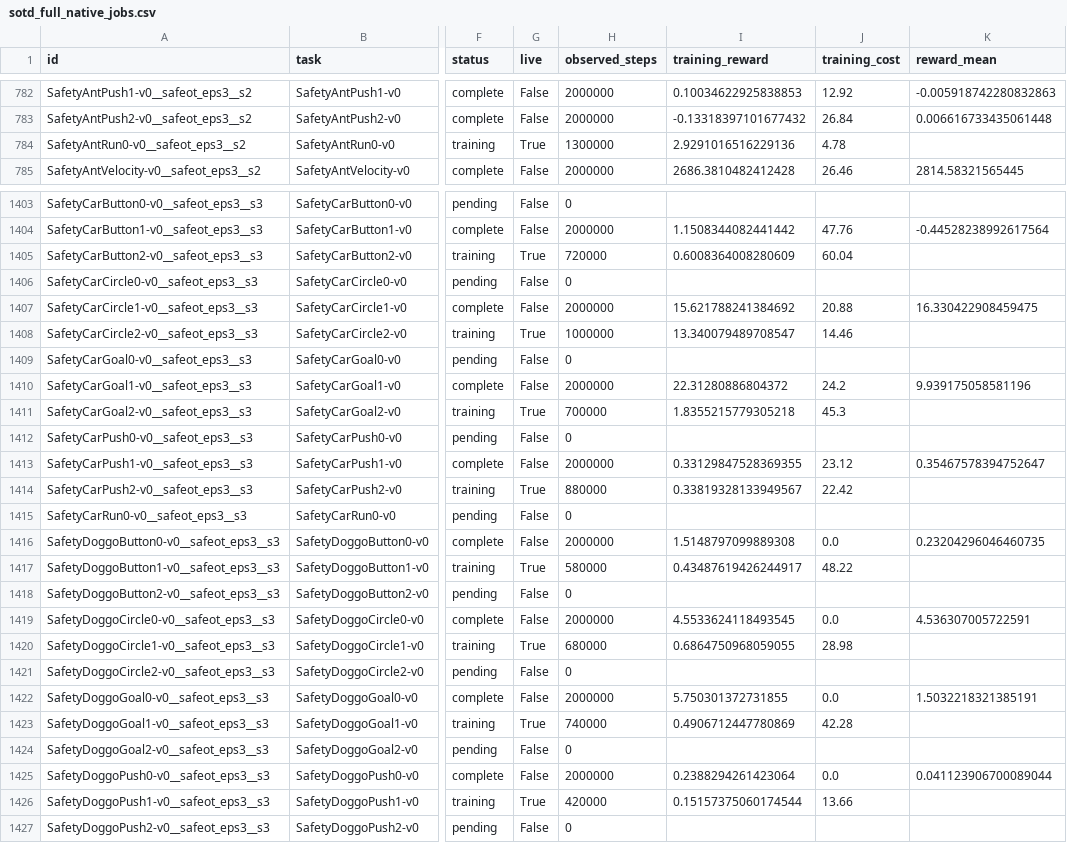
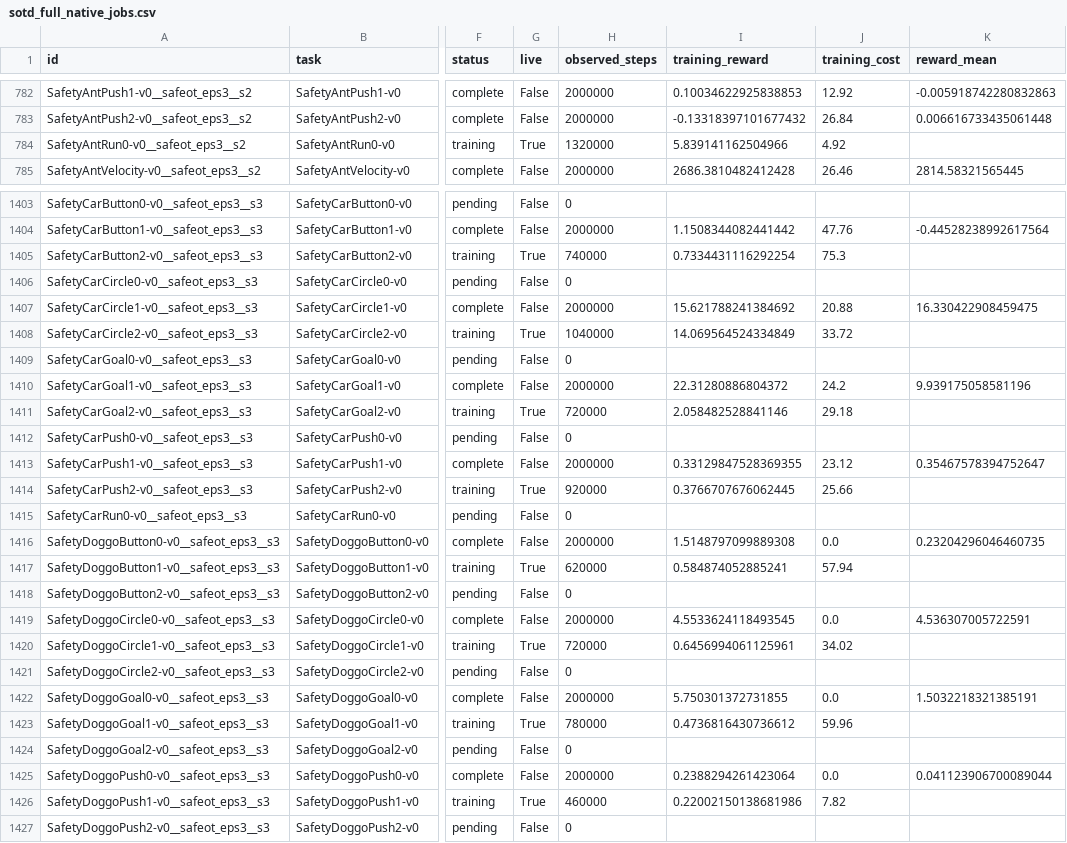
Before and after one commit to asimfish/safeot-dashboard, a CSV file: sotd_full_native_jobs.csv, drawn as a sheet; only a part is shown, gaps mark what is left out; the diff covers the shown part only; the diff names each change by its address in the sheet, - before the commit and + after, or states it on an @@ line.

```diff
--- a/sotd_full_native_jobs.csv
+++ b/sotd_full_native_jobs.csv
-H784 (observed_steps): 1300000
+H784 (observed_steps): 1320000
-I784 (training_reward): 2.9291016516229136
+I784 (training_reward): 5.839141162504966
-J784 (training_cost): 4.78
+J784 (training_cost): 4.92
-H1405 (observed_steps): 720000
+H1405 (observed_steps): 740000
-I1405 (training_reward): 0.6008364008280609
+I1405 (training_reward): 0.7334431116292254
-J1405 (training_cost): 60.04
+J1405 (training_cost): 75.3
-H1408 (observed_steps): 1000000
+H1408 (observed_steps): 1040000
-I1408 (training_reward): 13.340079489708547
+I1408 (training_reward): 14.069564524334849
-J1408 (training_cost): 14.46
+J1408 (training_cost): 33.72
-H1411 (observed_steps): 700000
+H1411 (observed_steps): 720000
-I1411 (training_reward): 1.8355215779305218
+I1411 (training_reward): 2.058482528841146
-J1411 (training_cost): 45.3
+J1411 (training_cost): 29.18
-H1414 (observed_steps): 880000
+H1414 (observed_steps): 920000
-I1414 (training_reward): 0.33819328133949567
+I1414 (training_reward): 0.3766707676062445
-J1414 (training_cost): 22.42
+J1414 (training_cost): 25.66
-H1417 (observed_steps): 580000
+H1417 (observed_steps): 620000
-I1417 (training_reward): 0.43487619426244917
+I1417 (training_reward): 0.584874052885241
-J1417 (training_cost): 48.22
+J1417 (training_cost): 57.94
-H1420 (observed_steps): 680000
+H1420 (observed_steps): 720000
-I1420 (training_reward): 0.6864750968059055
+I1420 (training_reward): 0.6456994061125961
-J1420 (training_cost): 28.98
+J1420 (training_cost): 34.02
-H1423 (observed_steps): 740000
+H1423 (observed_steps): 780000
-I1423 (training_reward): 0.4906712447780869
+I1423 (training_reward): 0.4736816430736612
-J1423 (training_cost): 42.28
+J1423 (training_cost): 59.96
-H1426 (observed_steps): 420000
+H1426 (observed_steps): 460000
-I1426 (training_reward): 0.15157375060174544
+I1426 (training_reward): 0.22002150138681986
-J1426 (training_cost): 13.66
+J1426 (training_cost): 7.82
```
Also changed, not shown: 55 edited cells elsewhere in this file, 44 other files.
